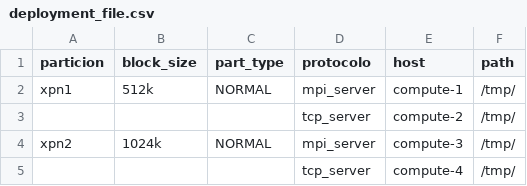
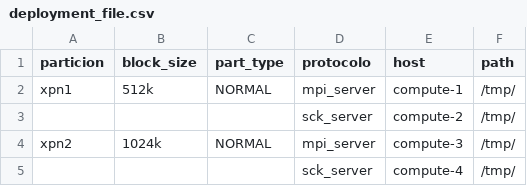
Before and after one commit to xpn-arcos/xpn, a CSV file: scripts/execute/deployment_file.csv, drawn as a sheet.

Commit message:
minor updates on tcp_server

```diff
--- a/scripts/execute/deployment_file.csv
+++ b/scripts/execute/deployment_file.csv
@@ -2,4 +2,4 @@ particion; block_size; part_type; protocolo ; host     ; path
 xpn1     ; 512k      ; NORMAL   ; mpi_server; compute-1; /tmp/
-         ;           ;          ; tcp_server; compute-2; /tmp/
+         ;           ;          ; sck_server; compute-2; /tmp/
 xpn2     ; 1024k     ; NORMAL   ; mpi_server; compute-3; /tmp/
-         ;           ;          ; tcp_server; compute-4; /tmp/
+         ;           ;          ; sck_server; compute-4; /tmp/
```
Also changed, not shown: 37 other files.
